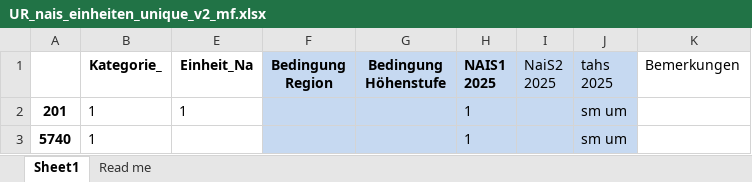
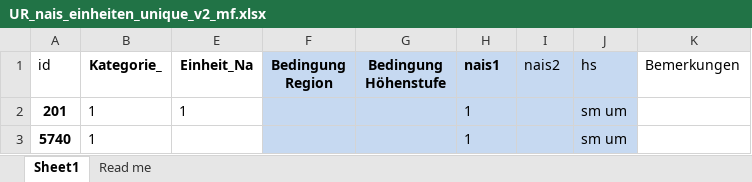
Before and after one commit to zischg/sensitivewaldstandorteCH, an Excel workbook: UR_nais_einheiten_unique_v2_mf.xlsx, sheet Sheet1, drawn as a sheet; only a part is shown; values as stored, in another font and other column widths than the file's, no borders; ↵ is a line break in a cell; the diff names each change by its address in the sheet, - before the commit and + after, or states it on an @@ line.

```diff
--- a/UR_nais_einheiten_unique_v2_mf.xlsx (sheet Sheet1)
+++ b/UR_nais_einheiten_unique_v2_mf.xlsx (sheet Sheet1)
-A1: (empty)
+A1: id
-H1: NAIS1 ↵ 2025
+H1: nais1
-I1: NaiS2 ↵ 2025
+I1: nais2
-J1: tahs ↵ 2025
+J1: hs
```
Also changed, not shown: AI_nais_einheiten_unique_mf.xlsx, BL_nais_einheiten_unique_v3_mf.xlsx, 21 other files.
